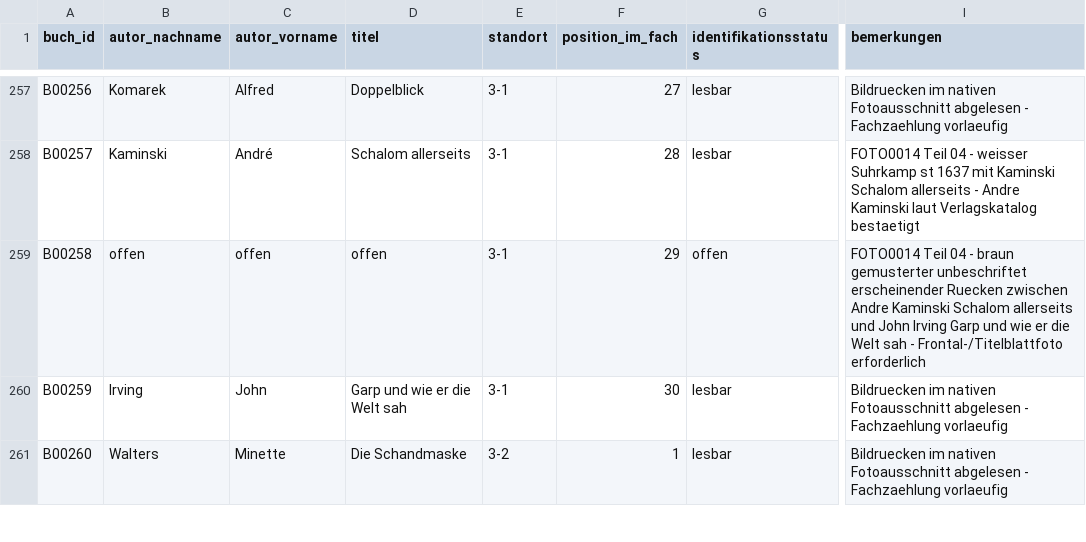
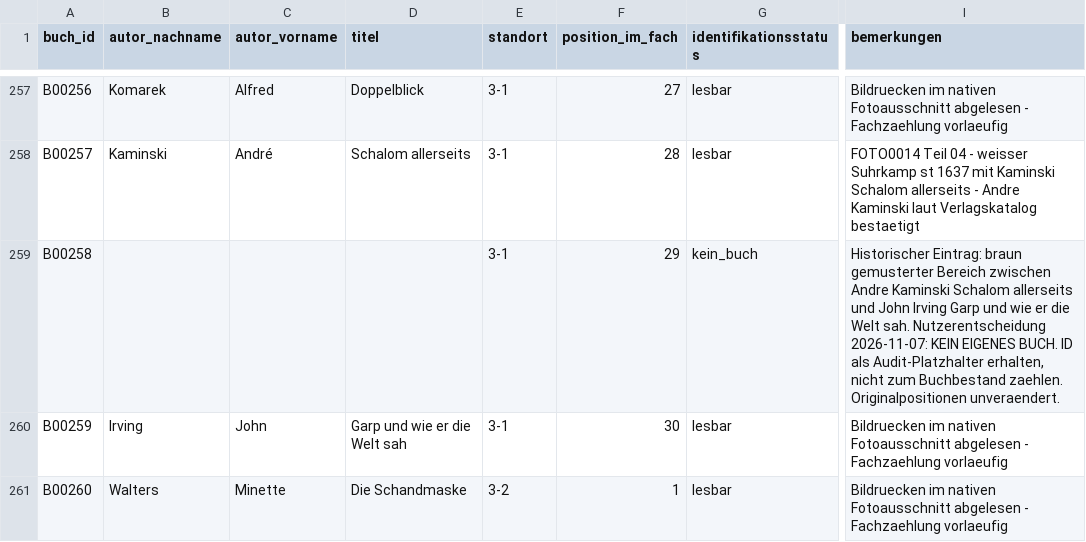
Before and after one commit to oooLITTLEooo/buecherregal, a CSV file: daten/buecher.csv, drawn as a sheet; only a part is shown, gaps mark what is left out; the diff names each change by its address in the sheet, - before the commit and + after, or states it on an @@ line.

Commit message:
B00258: kein eigenes Buch bestaetigt, weiter mit B00318

```diff
--- a/daten/buecher.csv
+++ b/daten/buecher.csv
-B259 (autor_nachname): offen
+B259 (autor_nachname): (empty)
-C259 (autor_vorname): offen
+C259 (autor_vorname): (empty)
-D259 (titel): offen
+D259 (titel): (empty)
-G259 (identifikationsstatus): offen
+G259 (identifikationsstatus): kein_buch
-I259 (bemerkungen): FOTO0014 Teil 04 - braun gemusterter unbeschriftet erscheinender Ruecken zwischen Andre Kaminski Schalom allerseits und John Irving Garp und wie er die Welt sah - Frontal-/Titelblattfoto erforderlich
+I259 (bemerkungen): Historischer Eintrag: braun gemusterter Bereich zwischen Andre Kaminski Schalom allerseits und John Irving Garp und wie er die Welt sah. Nutzerentscheidung 2026-11-07: KEIN EIGENES BUCH. ID als Audit-Platzhalter erhalten, nicht zum Buchbestand zaehlen. Originalpositionen unveraendert.
```
